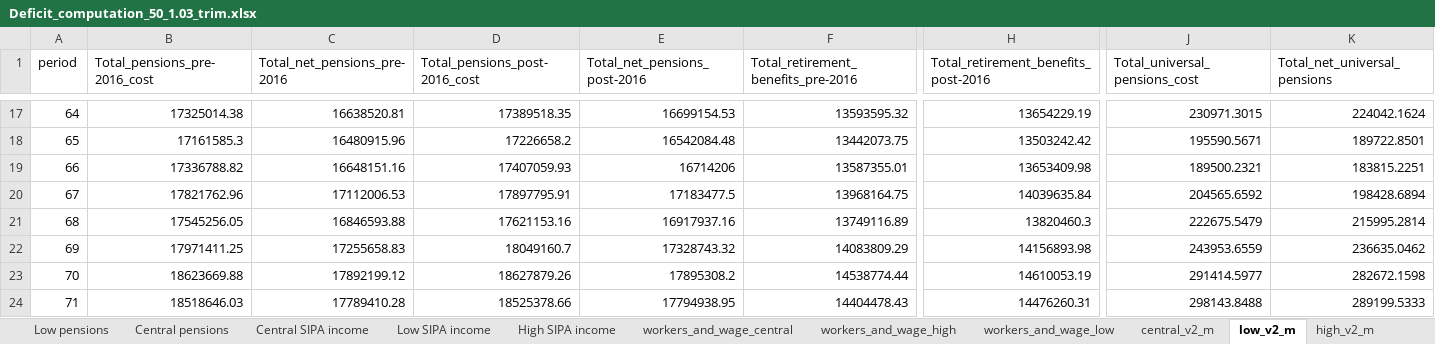
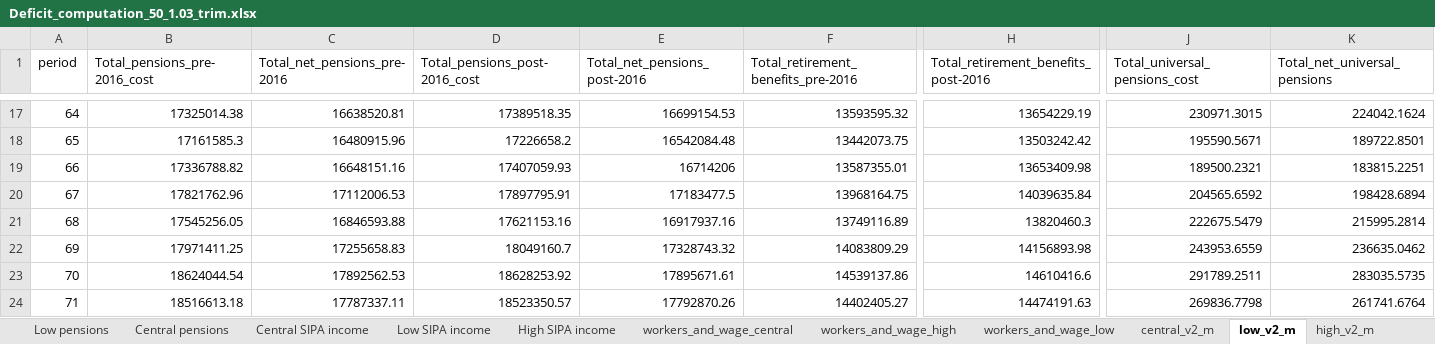
Before and after one commit to leonardo-calcagno/MISSAR, an Excel workbook: Excel_files_for_MISSAR/Prospective_extrapolated_results/Projections_2014_q4_start/March_2021_legislation/Deficit_computation_50_1.03_trim.xlsx, sheet low_v2_m, drawn as a sheet; only a part is shown, gaps mark what is left out; values as stored, in another font and other column widths than the file's, no borders; the diff covers the shown part only; the diff names each change by its address in the sheet, - before the commit and + after, or states it on an @@ line.

Commit message:
First run of feb. 2021 legislation simulations, update globals with estimated GDP growth and SIPA income as input of pension mobility

```diff
--- a/Excel_files_for_MISSAR/Prospective_extrapolated_results/Projections_2014_q4_start/March_2021_legislation/Deficit_computation_50_1.03_trim.xlsx (sheet low_v2_m)
+++ b/Excel_files_for_MISSAR/Prospective_extrapolated_results/Projections_2014_q4_start/March_2021_legislation/Deficit_computation_50_1.03_trim.xlsx (sheet low_v2_m)
-B23 (Total_pensions_pre-2016_cost): 18623669.88
+B23 (Total_pensions_pre-2016_cost): 18624044.54
-C23 (Total_net_pensions_pre-2016): 17892199.12
+C23 (Total_net_pensions_pre-2016): 17892562.53
-D23 (Total_pensions_post-2016_cost): 18627879.26
+D23 (Total_pensions_post-2016_cost): 18628253.92
-E23 (Total_net_pensions_post-2016): 17895308.2
+E23 (Total_net_pensions_post-2016): 17895671.61
-F23: 14538774.44
+F23: 14539137.86
-H23: 14610053.19
+H23: 14610416.6
-J23 (Total_universal_pensions_cost): 291414.5977
+J23 (Total_universal_pensions_cost): 291789.2511
-K23 (Total_net_universal_pensions): 282672.1598
+K23 (Total_net_universal_pensions): 283035.5735
-B24 (Total_pensions_pre-2016_cost): 18518646.03
+B24 (Total_pensions_pre-2016_cost): 18516613.18
-C24 (Total_net_pensions_pre-2016): 17789410.28
+C24 (Total_net_pensions_pre-2016): 17787337.11
-D24 (Total_pensions_post-2016_cost): 18525378.66
+D24 (Total_pensions_post-2016_cost): 18523350.57
-E24 (Total_net_pensions_post-2016): 17794938.95
+E24 (Total_net_pensions_post-2016): 17792870.26
-F24: 14404478.43
+F24: 14402405.27
-H24: 14476260.31
+H24: 14474191.63
-J24 (Total_universal_pensions_cost): 298143.8488
+J24 (Total_universal_pensions_cost): 269836.7798
-K24 (Total_net_universal_pensions): 289199.5333
+K24 (Total_net_universal_pensions): 261741.6764
```
Also changed, not shown: 1062 edited cells elsewhere in this sheet, sheet Central scenario, sheet Low scenario, sheet High scenario, sheet High pensions, sheet Central pensions, sheet Low pensions, 21 more sheets, formulas that keep their value, charts or pictures, 42 other files.
